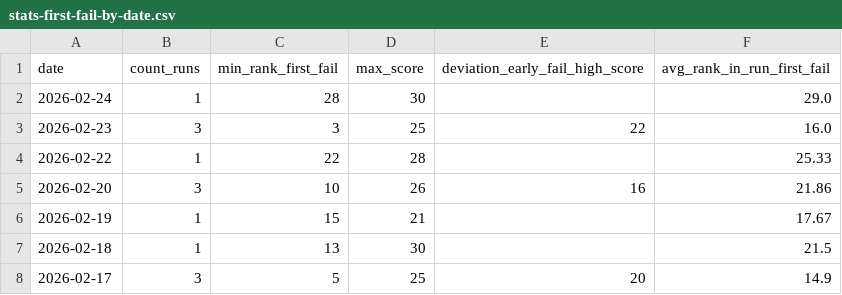
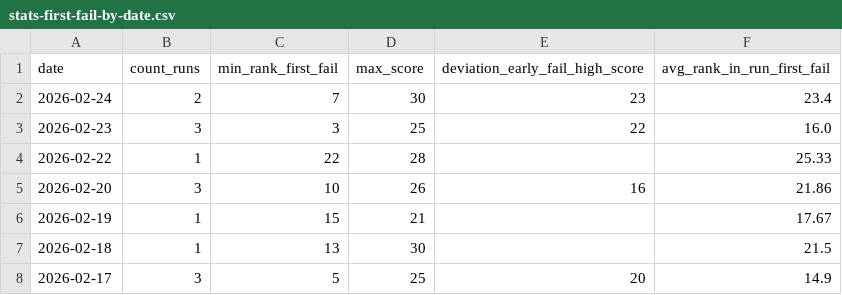
Before and after one commit to IsaacVerm/lichess-data, a CSV file: data/agg/stats-first-fail-by-date.csv, drawn as a sheet; only a part is shown.

```diff
--- a/data/agg/stats-first-fail-by-date.csv
+++ b/data/agg/stats-first-fail-by-date.csv
@@ -1,3 +1,3 @@
 date,count_runs,min_rank_first_fail,max_score,deviation_early_fail_high_score,avg_rank_in_run_first_fail
-2026-02-24,1,28,30,,29.0
+2026-02-24,2,7,30,23,23.4
 2026-02-23,3,3,25,22,16.0
```
Also changed, not shown: data/agg/first-fail-by-run.csv, data/enrich/enrich_puzzles_puzzle_storm.csv, 2 other files.
